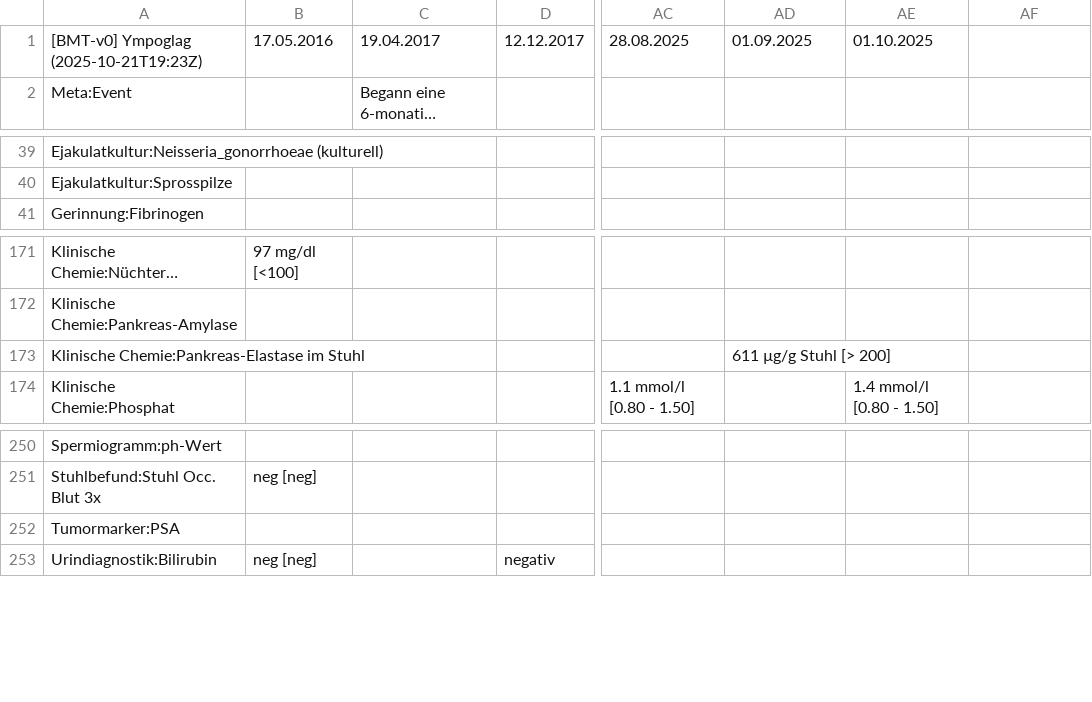
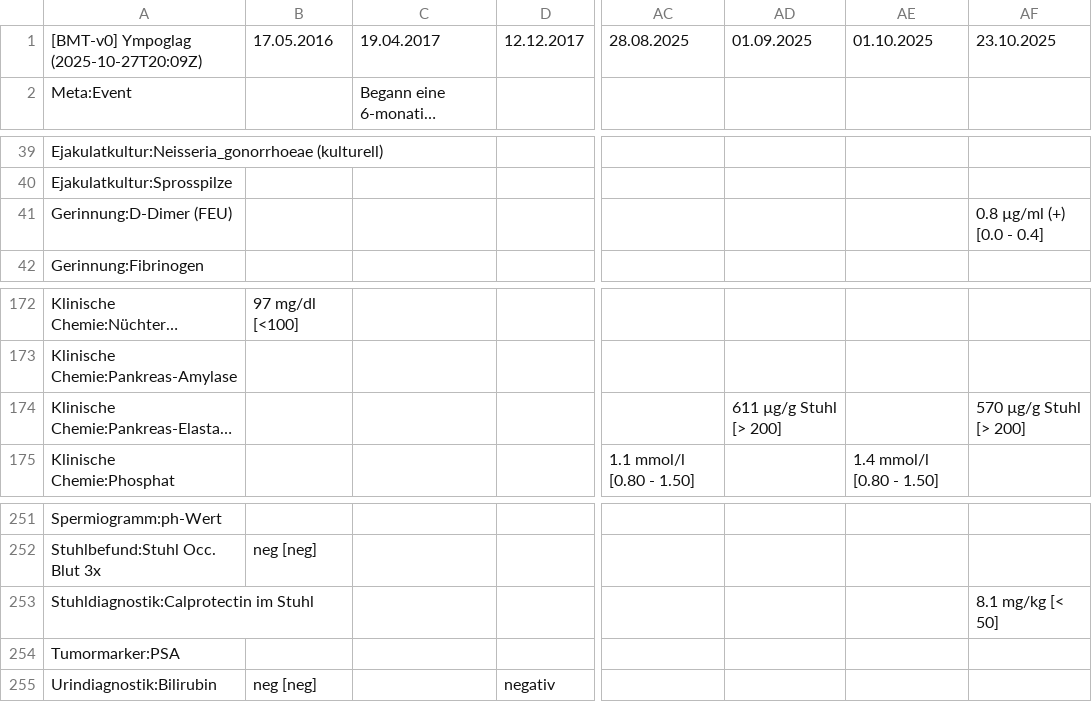
Before and after one commit to ympoglag/biomarkers, a TSV file: biomarkers.tsv, drawn as a sheet; only a part is shown, gaps mark what is left out; long unchanged cells end in …; addresses are those after the commit; rows hold the shown columns only; the diff names each change by its address in the sheet, - before the commit and + after, or states it on an @@ line.

```diff
--- a/biomarkers.tsv
+++ b/biomarkers.tsv
-A1: [BMT-v0] Ympoglag (2025-10-21T19:23Z)
+A1: [BMT-v0] Ympoglag (2025-10-27T20:09Z)
-AF1: (empty)
+AF1: 23.10.2025
+row 41: Gerinnung:D-Dimer (FEU) |  |  |  |  |  |  | 0.8 µg/ml (+) [0.0 - 0.4]
-AF174: (empty)
+AF174: 570 µg/g Stuhl [> 200]
+row 253: Stuhldiagnostik:Calprotectin im Stuhl |  |  |  |  |  |  | 8.1 mg/kg [< 50]
```
Also changed, not shown: 2 other files.
